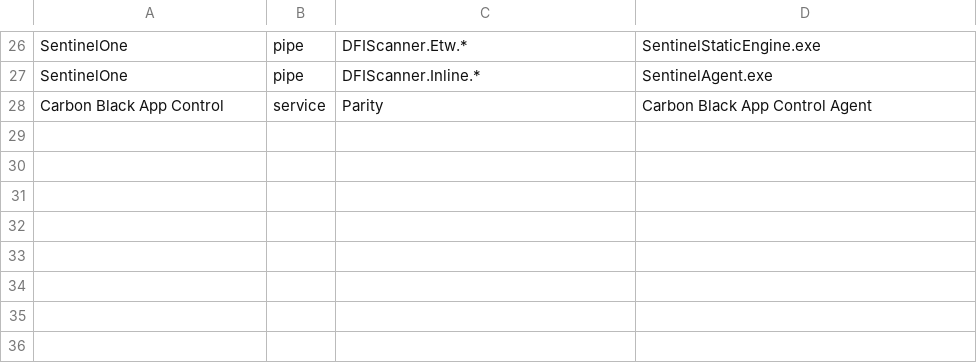
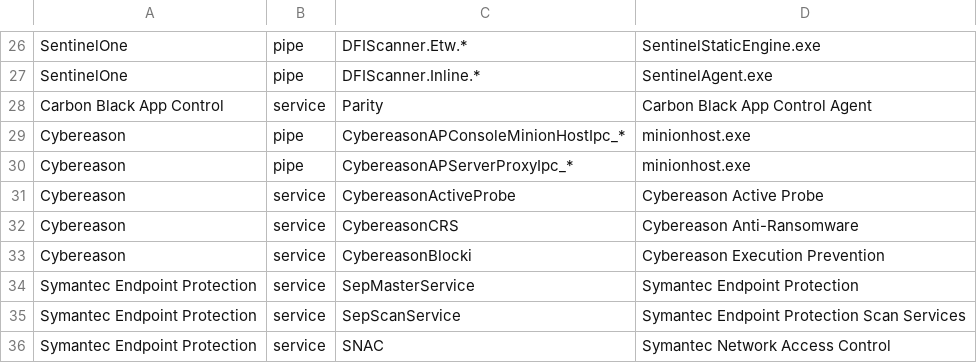
Before and after one commit to tothi/serviceDetector, a CSV file: conf/edr.csv, drawn as a sheet; only a part is shown, gaps mark what is left out.

Commit message:
Adding SEP/Cybereason detections

```diff
--- a/conf/edr.csv
+++ b/conf/edr.csv
@@ -28 +28,9 @@ SentinelOne;pipe;DFIScanner.Inline.*;SentinelAgent.exe
 Carbon Black App Control;service;Parity;Carbon Black App Control Agent
+Cybereason;pipe;CybereasonAPConsoleMinionHostIpc_*;minionhost.exe
+Cybereason;pipe;CybereasonAPServerProxyIpc_*;minionhost.exe
+Cybereason;service;CybereasonActiveProbe;Cybereason Active Probe
+Cybereason;service;CybereasonCRS;Cybereason Anti-Ransomware
+Cybereason;service;CybereasonBlocki;Cybereason Execution Prevention
+Symantec Endpoint Protection;service;SepMasterService;Symantec Endpoint Protection
+Symantec Endpoint Protection;service;SepScanService;Symantec Endpoint Protection Scan Services
+Symantec Endpoint Protection;service;SNAC;Symantec Network Access Control
```
Also changed, not shown: 1 other file.
